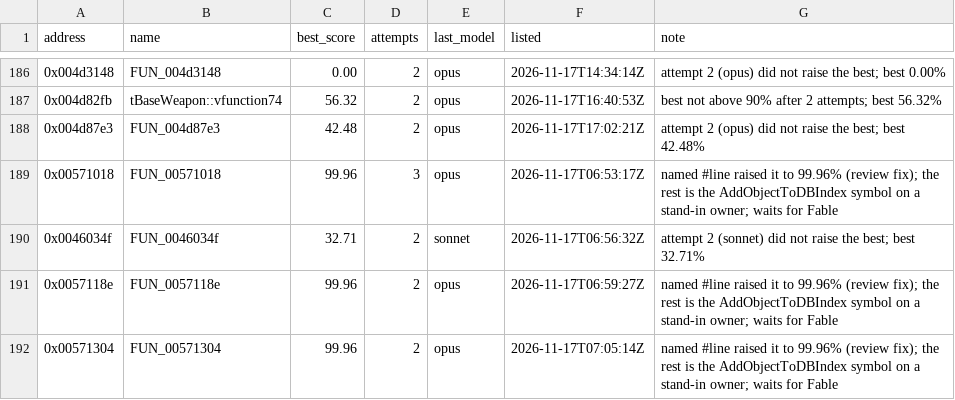
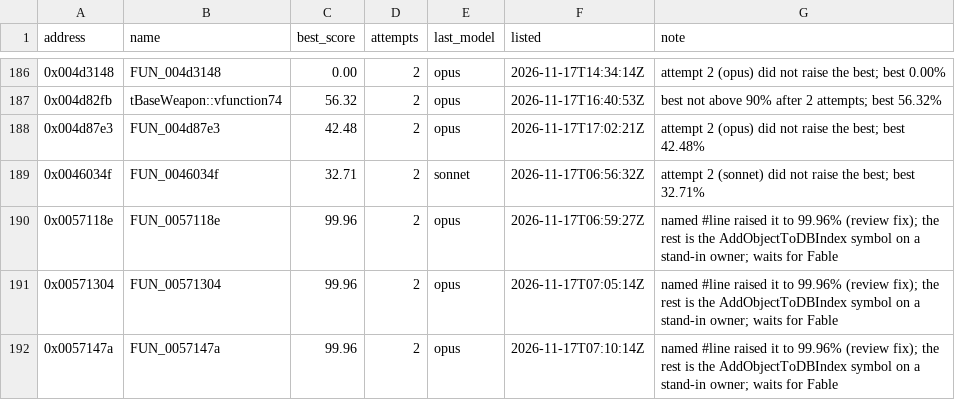
Before and after one commit to marinohardin/SFC2-decomp, a TSV file: analysis/results/revisit_functions.tsv, drawn as a sheet; only a part is shown, gaps mark what is left out; the shorter side is filled out with more unchanged rows; the diff names each change by its address in the sheet, - before the commit and + after, or states it on an @@ line.

Commit message:
chore(harness): list FUN_00571018 (0x00571018) as difficult
Not exact after every attempt the stop rule gives; best and last attempt in analysis/results/difficult_functions.tsv.

```diff
--- a/analysis/results/revisit_functions.tsv
+++ b/analysis/results/revisit_functions.tsv
-row 189: 0x00571018 | FUN_00571018 | 99.96 | 3 | opus | 2026-11-17T06:53:17Z | named #line raised it to 99.96% (review fix); the rest is the AddObjectToDBIndex symbol on a stand-in owner; waits for Fable
```
Also changed, not shown: analysis/results/difficult_functions.tsv.
